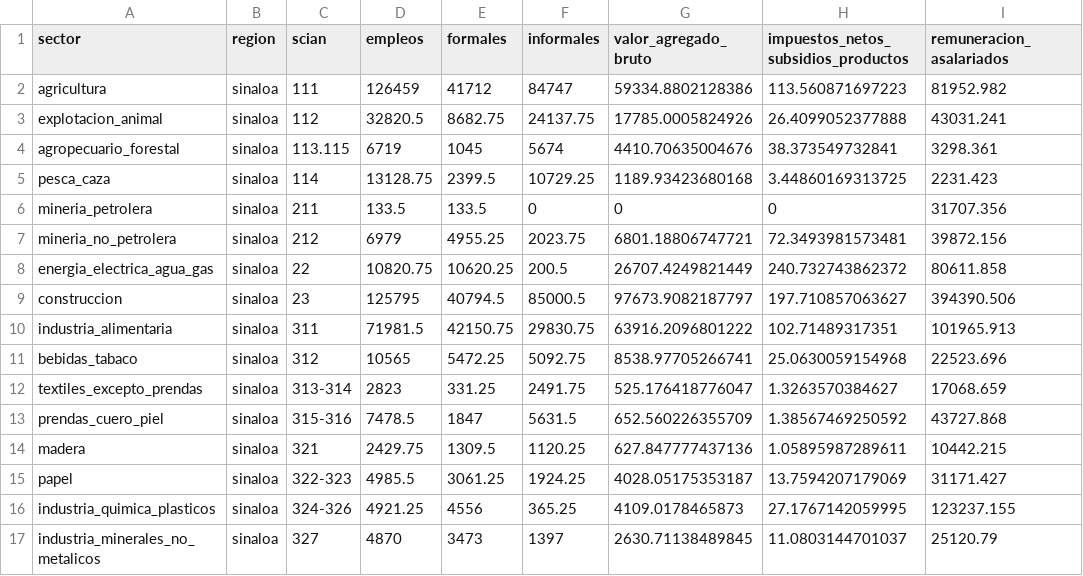
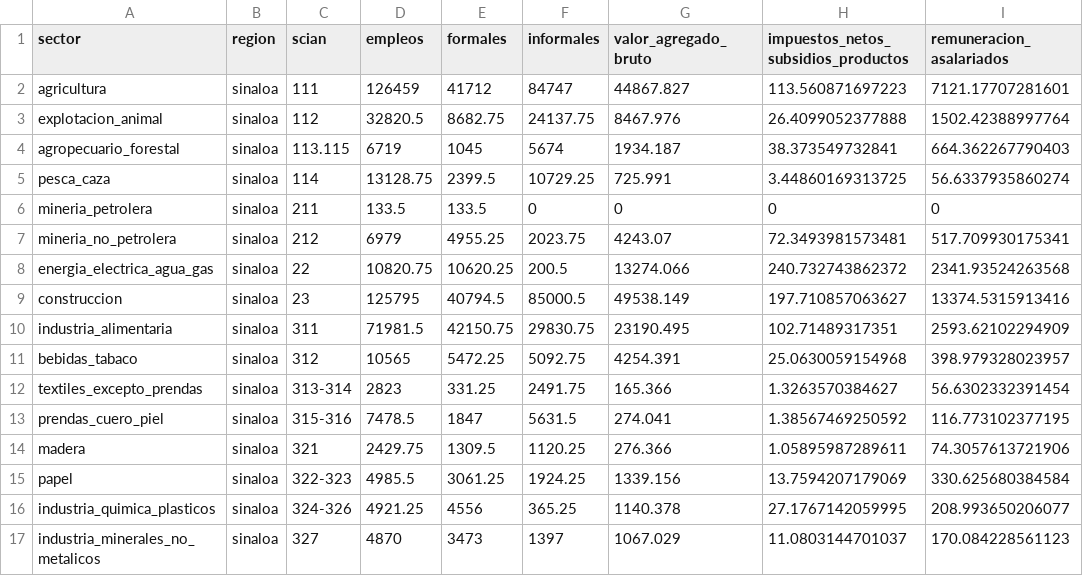
Before and after one commit to elbecerrasoto/sincal, a TSV file: data/empleos_impuestos.tsv, drawn as a sheet; only a part is shown; the diff covers the shown part only.

```diff
--- a/data/empleos_impuestos.tsv
+++ b/data/empleos_impuestos.tsv
@@ -1,17 +1,17 @@
 sector	region	scian	empleos	formales	informales	valor_agregado_bruto	impuestos_netos_subsidios_productos	remuneracion_asalariados
-agricultura	sinaloa	111	126459	41712	84747	59334.8802128386	113.560871697223	81952.982
-explotacion_animal	sinaloa	112	32820.5	8682.75	24137.75	17785.0005824926	26.4099052377888	43031.241
-agropecuario_forestal	sinaloa	113.115	6719	1045	5674	4410.70635004676	38.373549732841	3298.361
-pesca_caza	sinaloa	114	13128.75	2399.5	10729.25	1189.93423680168	3.44860169313725	2231.423
-mineria_petrolera	sinaloa	211	133.5	133.5	0	0	0	31707.356
-mineria_no_petrolera	sinaloa	212	6979	4955.25	2023.75	6801.18806747721	72.3493981573481	39872.156
-energia_electrica_agua_gas	sinaloa	22	10820.75	10620.25	200.5	26707.4249821449	240.732743862372	80611.858
-construccion	sinaloa	23	125795	40794.5	85000.5	97673.9082187797	197.710857063627	394390.506
-industria_alimentaria	sinaloa	311	71981.5	42150.75	29830.75	63916.2096801222	102.71489317351	101965.913
-bebidas_tabaco	sinaloa	312	10565	5472.25	5092.75	8538.97705266741	25.0630059154968	22523.696
-textiles_excepto_prendas	sinaloa	313-314	2823	331.25	2491.75	525.176418776047	1.3263570384627	17068.659
-prendas_cuero_piel	sinaloa	315-316	7478.5	1847	5631.5	652.560226355709	1.38567469250592	43727.868
-madera	sinaloa	321	2429.75	1309.5	1120.25	627.847777437136	1.05895987289611	10442.215
-papel	sinaloa	322-323	4985.5	3061.25	1924.25	4028.05175353187	13.7594207179069	31171.427
-industria_quimica_plasticos	sinaloa	324-326	4921.25	4556	365.25	4109.0178465873	27.1767142059995	123237.155
-industria_minerales_no_metalicos	sinaloa	327	4870	3473	1397	2630.71138489845	11.0803144701037	25120.79
+agricultura	sinaloa	111	126459	41712	84747	44867.827	113.560871697223	7121.17707281601
+explotacion_animal	sinaloa	112	32820.5	8682.75	24137.75	8467.976	26.4099052377888	1502.42388997764
+agropecuario_forestal	sinaloa	113.115	6719	1045	5674	1934.187	38.373549732841	664.362267790403
+pesca_caza	sinaloa	114	13128.75	2399.5	10729.25	725.991	3.44860169313725	56.6337935860274
+mineria_petrolera	sinaloa	211	133.5	133.5	0	0	0	0
+mineria_no_petrolera	sinaloa	212	6979	4955.25	2023.75	4243.07	72.3493981573481	517.709930175341
+energia_electrica_agua_gas	sinaloa	22	10820.75	10620.25	200.5	13274.066	240.732743862372	2341.93524263568
+construccion	sinaloa	23	125795	40794.5	85000.5	49538.149	197.710857063627	13374.5315913416
+industria_alimentaria	sinaloa	311	71981.5	42150.75	29830.75	23190.495	102.71489317351	2593.62102294909
+bebidas_tabaco	sinaloa	312	10565	5472.25	5092.75	4254.391	25.0630059154968	398.979328023957
+textiles_excepto_prendas	sinaloa	313-314	2823	331.25	2491.75	165.366	1.3263570384627	56.6302332391454
+prendas_cuero_piel	sinaloa	315-316	7478.5	1847	5631.5	274.041	1.38567469250592	116.773102377195
+madera	sinaloa	321	2429.75	1309.5	1120.25	276.366	1.05895987289611	74.3057613721906
+papel	sinaloa	322-323	4985.5	3061.25	1924.25	1339.156	13.7594207179069	330.625680384584
+industria_quimica_plasticos	sinaloa	324-326	4921.25	4556	365.25	1140.378	27.1767142059995	208.993650206077
+industria_minerales_no_metalicos	sinaloa	327	4870	3473	1397	1067.029	11.0803144701037	170.084228561123
```
Also changed, not shown: 108 edited cells elsewhere in this file, 1 other file.
